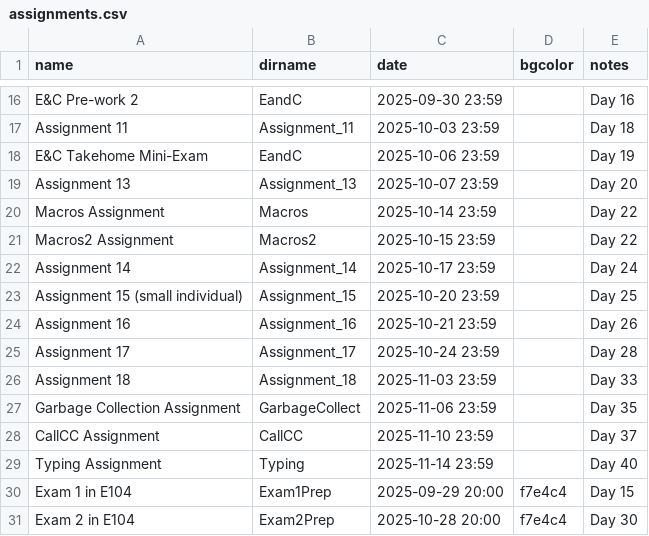
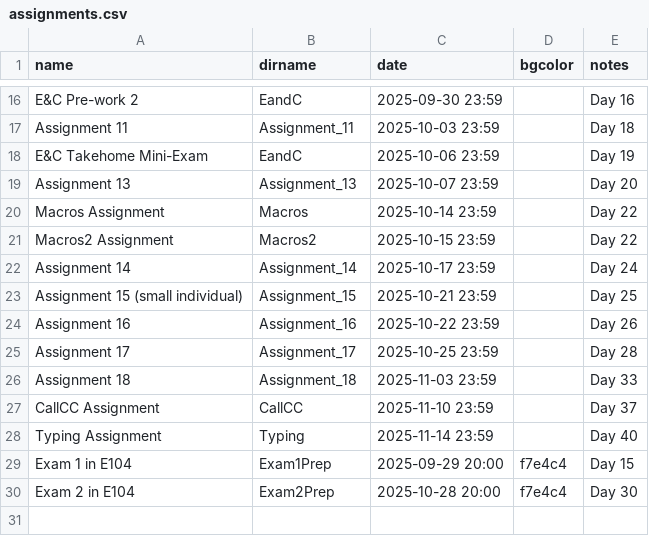
Before and after one commit to RHIT-CSSE/csse304, a CSV file: _data/assignments.csv, drawn as a sheet; only a part is shown, gaps mark what is left out.

```diff
--- a/_data/assignments.csv
+++ b/_data/assignments.csv
@@ -22,7 +22,6 @@ Macros2 Assignment,Macros2,2025-10-15 23:59,,Day 22
 Assignment 14,Assignment_14,2025-10-17 23:59,,Day 24
-Assignment 15 (small individual),Assignment_15,2025-10-20 23:59,,Day 25
-Assignment 16,Assignment_16,2025-10-21 23:59,,Day 26
-Assignment 17,Assignment_17,2025-10-24 23:59,,Day 28
+Assignment 15 (small individual),Assignment_15,2025-10-21 23:59,,Day 25
+Assignment 16,Assignment_16,2025-10-22 23:59,,Day 26
+Assignment 17,Assignment_17,2025-10-25 23:59,,Day 28
 Assignment 18,Assignment_18,2025-11-03 23:59,,Day 33
-Garbage Collection Assignment,GarbageCollect,2025-11-06 23:59,,Day 35
 CallCC Assignment,CallCC,2025-11-10 23:59,,Day 37
```
Also changed, not shown: 1 other file.
